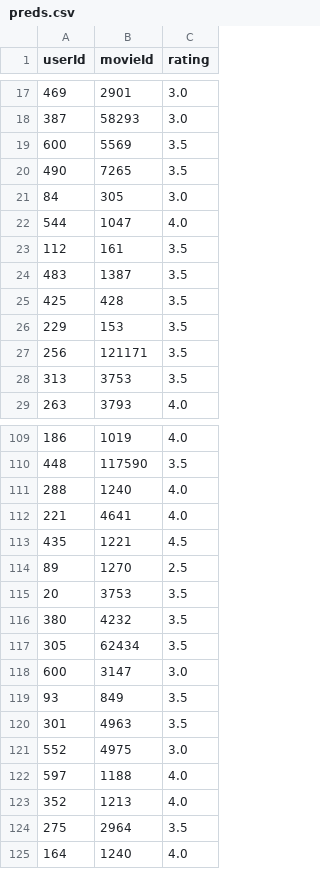
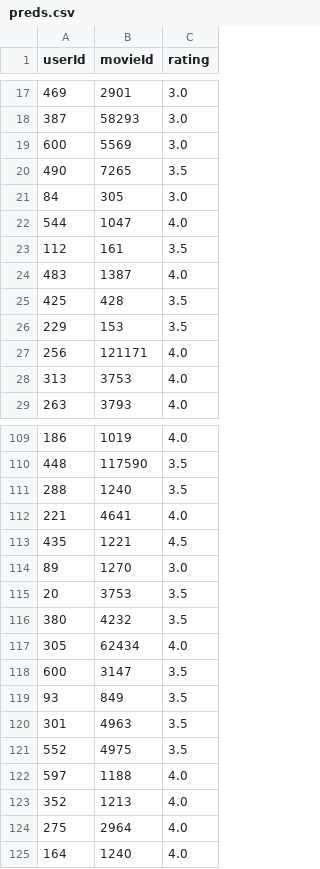
Before and after one commit to jsiemanska/recommendation_system, a CSV file: results/preds.csv, drawn as a sheet; only a part is shown, gaps mark what is left out; the diff covers the shown part only.

```diff
--- a/results/preds.csv
+++ b/results/preds.csv
@@ -18,3 +18,3 @@ userId,movieId,rating
 387,58293,3.0
-600,5569,3.5
+600,5569,3.0
 490,7265,3.5
@@ -23,7 +23,7 @@ userId,movieId,rating
 112,161,3.5
-483,1387,3.5
+483,1387,4.0
 425,428,3.5
 229,153,3.5
-256,121171,3.5
-313,3753,3.5
+256,121171,4.0
+313,3753,4.0
 263,3793,4.0
@@ -110,16 +110,16 @@ userId,movieId,rating
 448,117590,3.5
-288,1240,4.0
+288,1240,3.5
 221,4641,4.0
 435,1221,4.5
-89,1270,2.5
+89,1270,3.0
 20,3753,3.5
 380,4232,3.5
-305,62434,3.5
-600,3147,3.0
+305,62434,4.0
+600,3147,3.5
 93,849,3.5
 301,4963,3.5
-552,4975,3.0
+552,4975,3.5
 597,1188,4.0
 352,1213,4.0
-275,2964,3.5
+275,2964,4.0
 164,1240,4.0
```
Also changed, not shown: 171 edited cells elsewhere in this file, results/preds_SVD1.csv, 8 other files.
